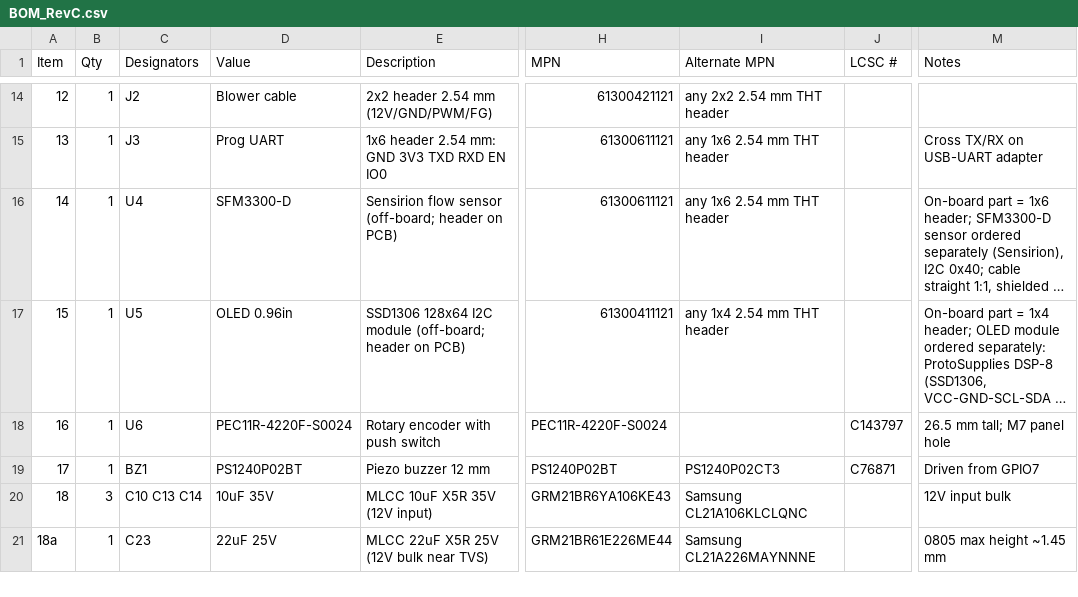
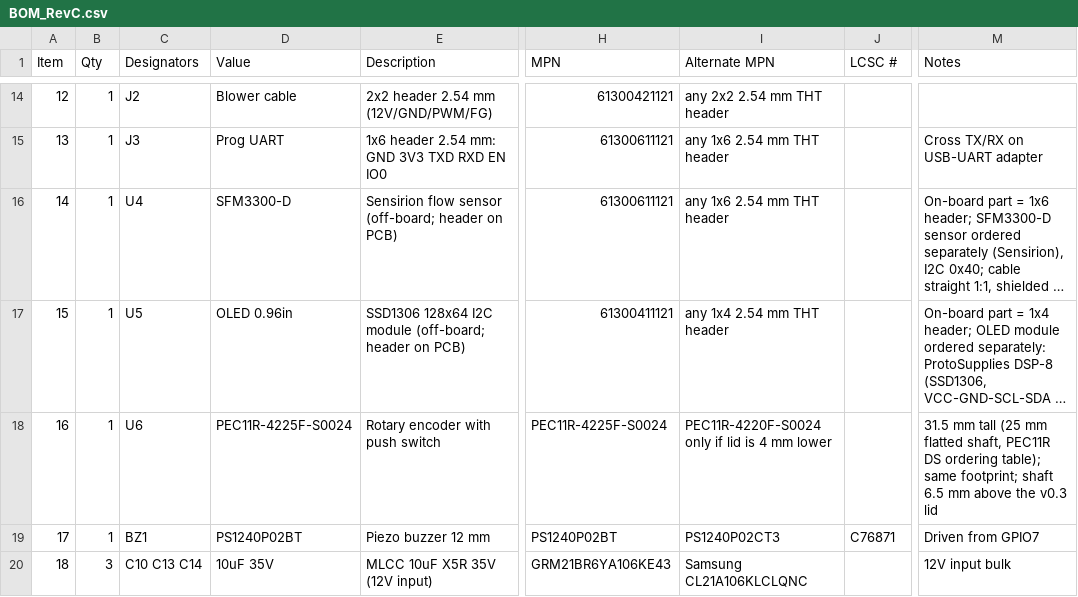
Before and after one commit to tranhuunam00/Master_2024, a CSV file: Cpap/hardware/BOM_RevC.csv, drawn as a sheet; only a part is shown, gaps mark what is left out; the shorter side is filled out with more unchanged rows; long unchanged cells end in …; the diff names each change by its address in the sheet, - before the commit and + after, or states it on an @@ line.

```diff
--- a/Cpap/hardware/BOM_RevC.csv
+++ b/Cpap/hardware/BOM_RevC.csv
-D18 (Value): PEC11R-4220F-S0024
+D18 (Value): PEC11R-4225F-S0024
-H18 (MPN): PEC11R-4220F-S0024
+H18 (MPN): PEC11R-4225F-S0024
-I18 (Alternate MPN): (empty)
+I18 (Alternate MPN): PEC11R-4220F-S0024 only if lid is 4 mm lower
-J18 (LCSC #): C143797
+J18 (LCSC #): (empty)
-M18 (Notes): 26.5 mm tall; M7 panel hole
+M18 (Notes): 31.5 mm tall (25 mm flatted shaft, PEC11R DS ordering table); same footprint; shaft 6.5 mm above the v0.3 lid
```
Also changed, not shown: Cpap/hardware/CPAP_VSSM/Fab_RevC/BOM_RevC.csv, Cpap/hardware/CPAP_VSSM/Fab_RevC/SiPAP_RevC_CPL.csv, 35 other files.
